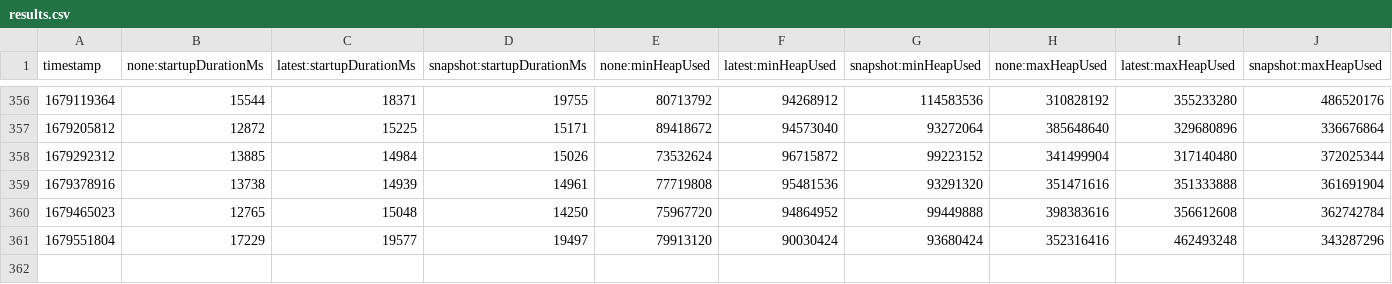
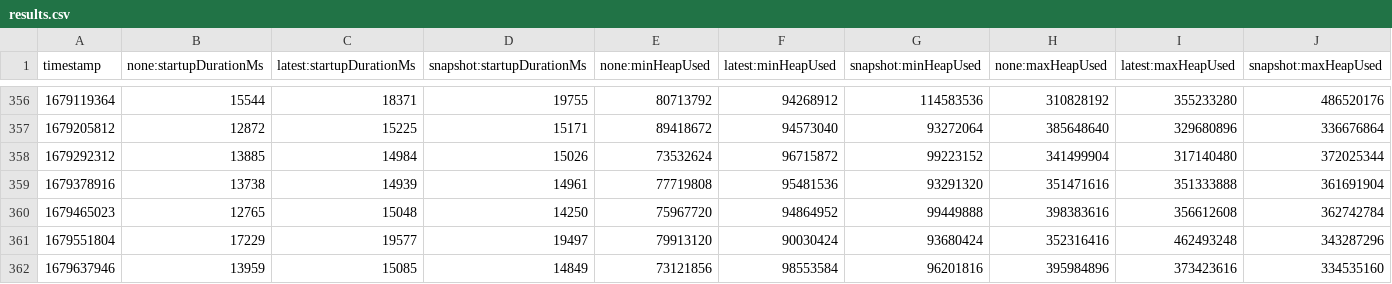
Before and after one commit to cuichenli/opentelemetry-java-instrumentation, a CSV file: benchmark-overhead/results/release/results.csv, drawn as a sheet; only a part is shown, gaps mark what is left out; rows hold the shown columns only; the diff names each change by its address in the sheet, - before the commit and + after, or states it on an @@ line.

```diff
--- a/benchmark-overhead/results/release/results.csv
+++ b/benchmark-overhead/results/release/results.csv
+row 362: 1679637946 | 13959 | 15085 | 14849 | 73121856 | 98553584 | 96201816 | 395984896 | 373423616 | 334535160
```
Also changed, not shown: 1 other file.
